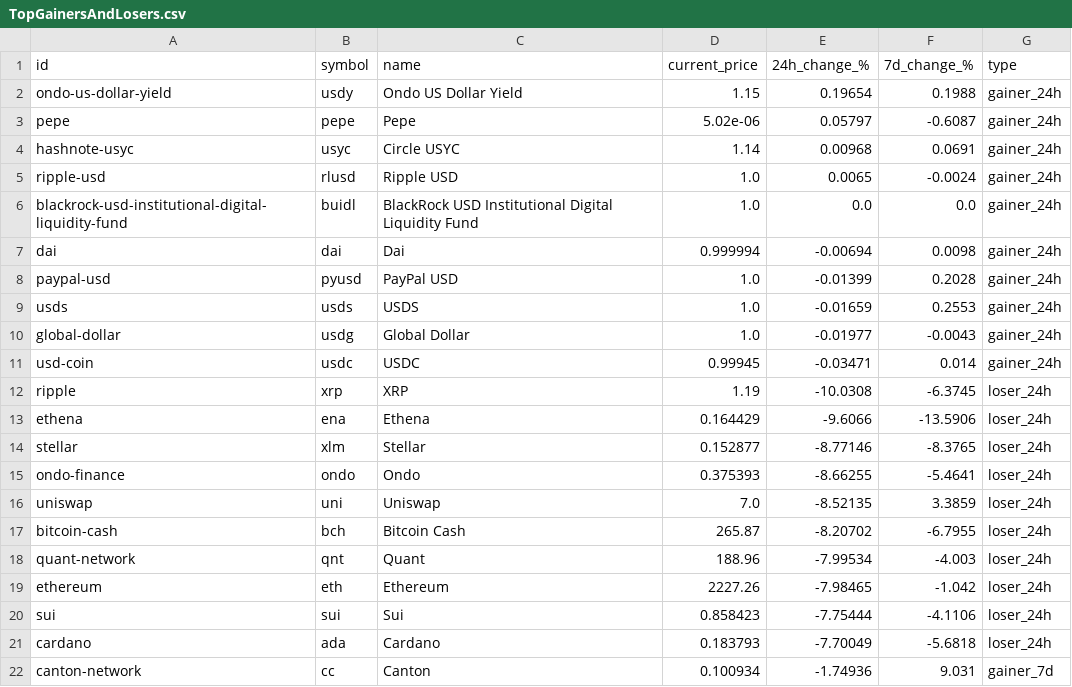
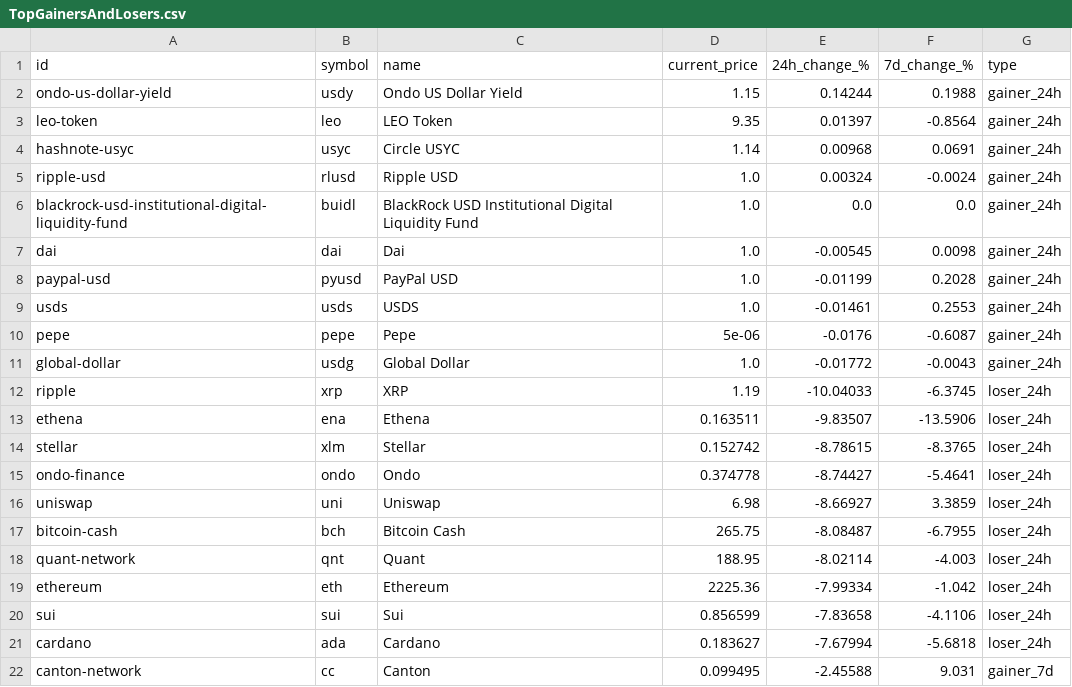
Before and after one commit to rfrm-dao/MarketDataResearch, a CSV file: TopGainersAndLosers.csv, drawn as a sheet; only a part is shown; the diff covers the shown part only.

```diff
--- a/TopGainersAndLosers.csv
+++ b/TopGainersAndLosers.csv
@@ -1,22 +1,22 @@
 id,symbol,name,current_price,24h_change_%,7d_change_%,type
-ondo-us-dollar-yield,usdy,Ondo US Dollar Yield,1.15,0.19654,0.1988,gainer_24h
-pepe,pepe,Pepe,5.02e-06,0.05797,-0.6087,gainer_24h
+ondo-us-dollar-yield,usdy,Ondo US Dollar Yield,1.15,0.14244,0.1988,gainer_24h
+leo-token,leo,LEO Token,9.35,0.01397,-0.8564,gainer_24h
 hashnote-usyc,usyc,Circle USYC,1.14,0.00968,0.0691,gainer_24h
-ripple-usd,rlusd,Ripple USD,1.0,0.0065,-0.0024,gainer_24h
+ripple-usd,rlusd,Ripple USD,1.0,0.00324,-0.0024,gainer_24h
 blackrock-usd-institutional-digital-liquidity-fund,buidl,BlackRock USD Institutional Digital Liquidity Fund,1.0,0.0,0.0,gainer_24h
-dai,dai,Dai,0.999994,-0.00694,0.0098,gainer_24h
-paypal-usd,pyusd,PayPal USD,1.0,-0.01399,0.2028,gainer_24h
-usds,usds,USDS,1.0,-0.01659,0.2553,gainer_24h
-global-dollar,usdg,Global Dollar,1.0,-0.01977,-0.0043,gainer_24h
-usd-coin,usdc,USDC,0.99945,-0.03471,0.014,gainer_24h
-ripple,xrp,XRP,1.19,-10.0308,-6.3745,loser_24h
-ethena,ena,Ethena,0.164429,-9.6066,-13.5906,loser_24h
-stellar,xlm,Stellar,0.152877,-8.77146,-8.3765,loser_24h
-ondo-finance,ondo,Ondo,0.375393,-8.66255,-5.4641,loser_24h
-uniswap,uni,Uniswap,7.0,-8.52135,3.3859,loser_24h
-bitcoin-cash,bch,Bitcoin Cash,265.87,-8.20702,-6.7955,loser_24h
-quant-network,qnt,Quant,188.96,-7.99534,-4.003,loser_24h
-ethereum,eth,Ethereum,2227.26,-7.98465,-1.042,loser_24h
-sui,sui,Sui,0.858423,-7.75444,-4.1106,loser_24h
-cardano,ada,Cardano,0.183793,-7.70049,-5.6818,loser_24h
-canton-network,cc,Canton,0.100934,-1.74936,9.031,gainer_7d
+dai,dai,Dai,1.0,-0.00545,0.0098,gainer_24h
+paypal-usd,pyusd,PayPal USD,1.0,-0.01199,0.2028,gainer_24h
+usds,usds,USDS,1.0,-0.01461,0.2553,gainer_24h
+pepe,pepe,Pepe,5e-06,-0.0176,-0.6087,gainer_24h
+global-dollar,usdg,Global Dollar,1.0,-0.01772,-0.0043,gainer_24h
+ripple,xrp,XRP,1.19,-10.04033,-6.3745,loser_24h
+ethena,ena,Ethena,0.163511,-9.83507,-13.5906,loser_24h
+stellar,xlm,Stellar,0.152742,-8.78615,-8.3765,loser_24h
+ondo-finance,ondo,Ondo,0.374778,-8.74427,-5.4641,loser_24h
+uniswap,uni,Uniswap,6.98,-8.66927,3.3859,loser_24h
+bitcoin-cash,bch,Bitcoin Cash,265.75,-8.08487,-6.7955,loser_24h
+quant-network,qnt,Quant,188.95,-8.02114,-4.003,loser_24h
+ethereum,eth,Ethereum,2225.36,-7.99334,-1.042,loser_24h
+sui,sui,Sui,0.856599,-7.83658,-4.1106,loser_24h
+cardano,ada,Cardano,0.183627,-7.67994,-5.6818,loser_24h
+canton-network,cc,Canton,0.099495,-2.45588,9.031,gainer_7d
```
Also changed, not shown: 32 edited cells elsewhere in this file.
